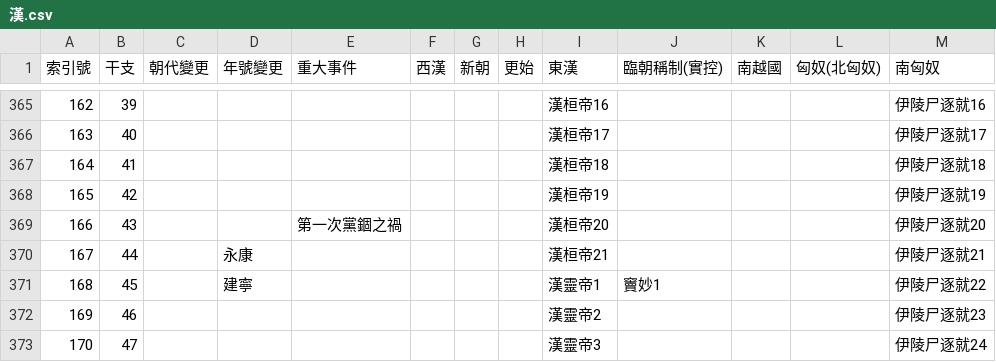
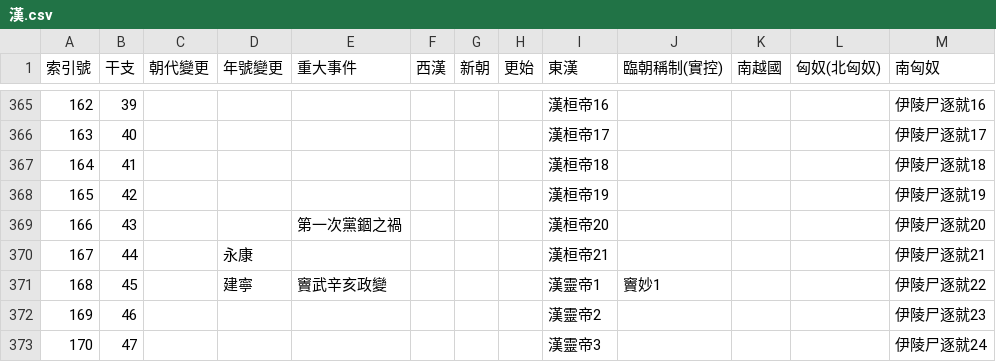
Before and after one commit to gintian/zizhitongjian, a CSV file: 1_主要數據/政權年代表/漢.csv, drawn as a sheet; only a part is shown, gaps mark what is left out.

```diff
--- a/1_主要數據/政權年代表/漢.csv
+++ b/1_主要數據/政權年代表/漢.csv
@@ -370,3 +370,3 @@
 167,44,,永康,,,,,漢桓帝21,,,,伊陵尸逐就21
-168,45,,建寧,,,,,漢靈帝1,竇妙1,,,伊陵尸逐就22
+168,45,,建寧,竇武辛亥政變,,,,漢靈帝1,竇妙1,,,伊陵尸逐就22
 169,46,,,,,,,漢靈帝2,,,,伊陵尸逐就23
```
Also changed, not shown: 1_主要數據/人物總表.csv, 1_主要數據/通鑑目錄.csv, 5 other files.
